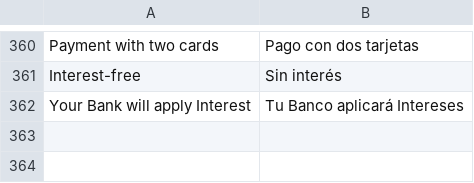
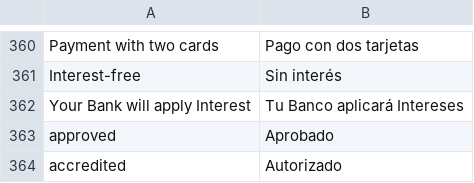
Before and after one commit to mercadopago/adb-payment, a CSV file: i18n/es_AR.csv, drawn as a sheet; only a part is shown, gaps mark what is left out; the diff names each change by its address in the sheet, - before the commit and + after, or states it on an @@ line.

```diff
--- a/i18n/es_AR.csv
+++ b/i18n/es_AR.csv
+row 363: approved | Aprobado
+row 364: accredited | Autorizado
```
Also changed, not shown: i18n/en_US.csv, i18n/es_CL.csv, 6 other files.
